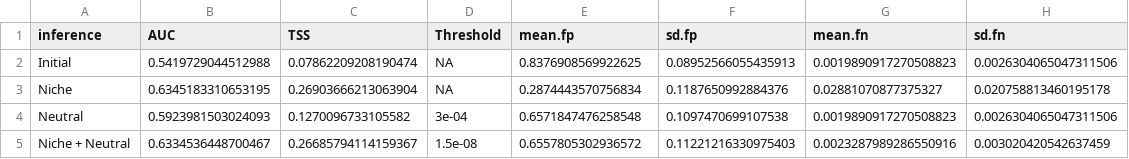
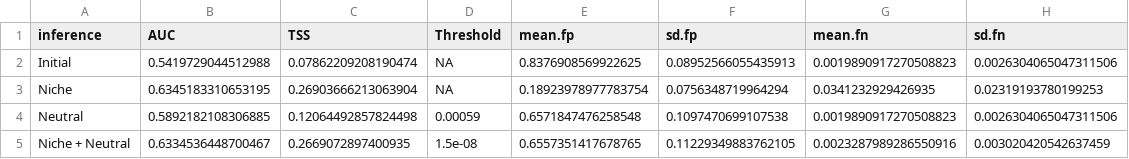
Before and after one commit to Jpomz/honestly-you-eat-this, a CSV file: Mean AUC and TSS trait matching.csv, drawn as a sheet.

```diff
--- a/Mean AUC and TSS trait matching.csv
+++ b/Mean AUC and TSS trait matching.csv
@@ -2,4 +2,4 @@ inference,AUC,TSS,Threshold,mean.fp,sd.fp,mean.fn,sd.fn
 Initial,0.5419729044512988,0.07862209208190474,"NA",0.8376908569922625,0.08952566055435913,0.0019890917270508823,0.0026304065047311506
-Niche,0.6345183310653195,0.26903666213063904,"NA",0.2874443570756834,0.1187650992884376,0.02881070877375327,0.020758813460195178
-Neutral,0.5923981503024093,0.1270096733105582,3e-04,0.6571847476258548,0.1097470699107538,0.0019890917270508823,0.0026304065047311506
-Niche + Neutral,0.6334536448700467,0.26685794114159367,1.5e-08,0.6557805302936572,0.11221216330975403,0.0023287989286550916,0.003020420542637459
+Niche,0.6345183310653195,0.26903666213063904,"NA",0.18923978977783754,0.0756348719964294,0.0341232929426935,0.02319193780199253
+Neutral,0.5892182108306885,0.12064492857824498,0.00059,0.6571847476258548,0.1097470699107538,0.0019890917270508823,0.0026304065047311506
+Niche + Neutral,0.6334536448700467,0.2669072897400935,1.5e-08,0.6557351417678765,0.11229349883762105,0.0023287989286550916,0.003020420542637459
```
Also changed, not shown: 1 other file.
